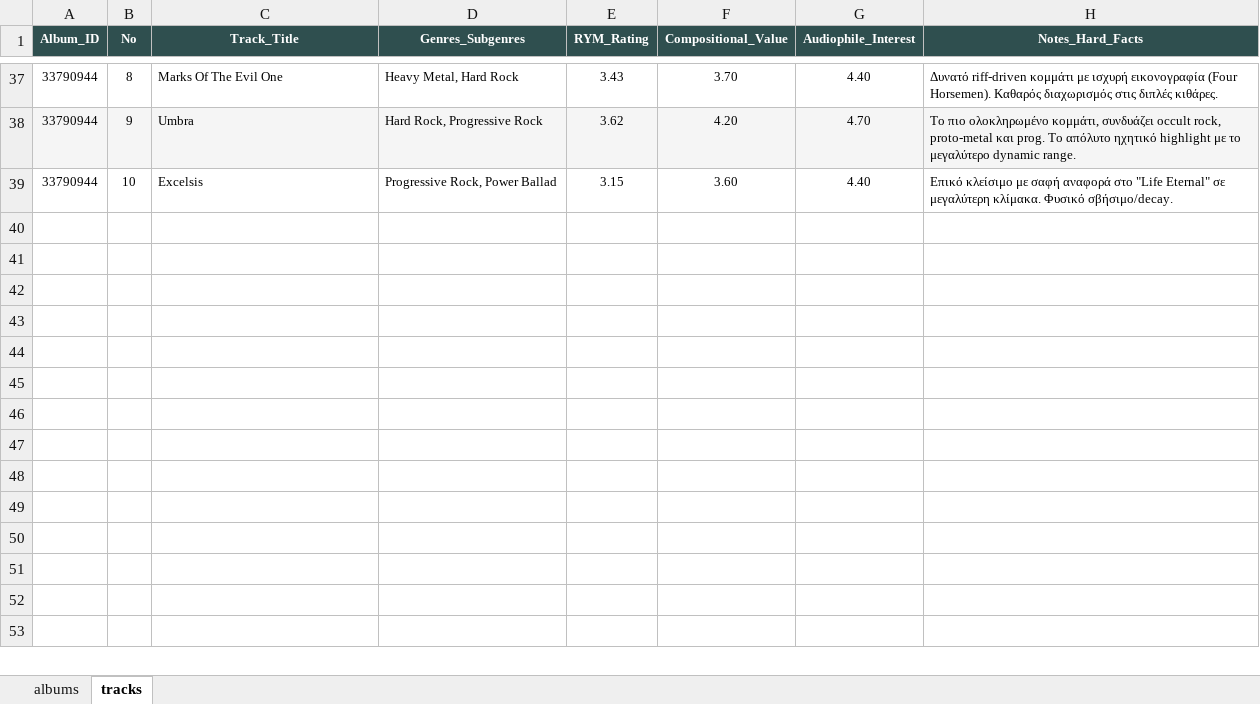
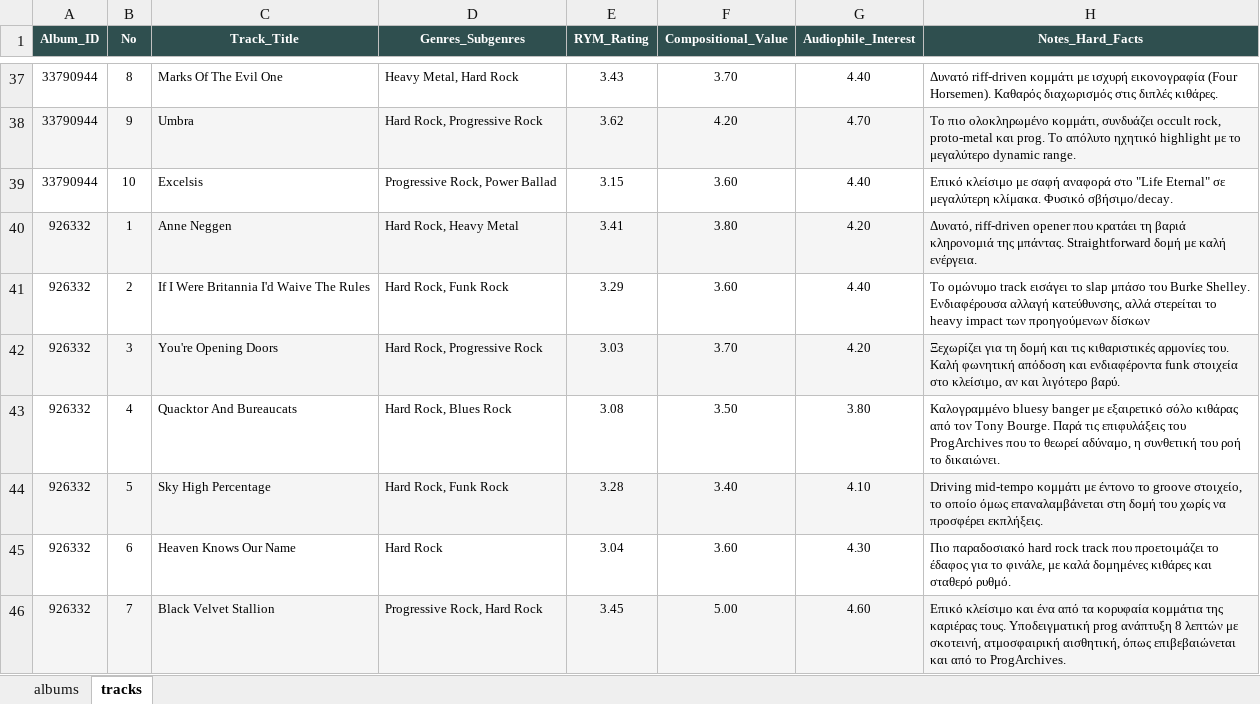
Before and after one commit to blueaegean/music-archive, an Excel workbook: albums_analysis_fixed.xlsx, sheet tracks, drawn as a sheet; only a part is shown, gaps mark what is left out; values as stored, in another font and other column widths than the file's, no borders; the diff names each change by its address in the sheet, - before the commit and + after, or states it on an @@ line.

Commit message:
Add files via upload

```diff
--- a/albums_analysis_fixed.xlsx (sheet tracks)
+++ b/albums_analysis_fixed.xlsx (sheet tracks)
+row 40: 926332 | 1 | Anne Neggen | Hard Rock, Heavy Metal | 3.41 | 3.80 | 4.20 | Δυνατό, riff-driven opener που κρατάει τη βαριά κληρονομιά της μπάντας. Straightforward δομή με καλή ενέργεια.
+row 41: 926332 | 2 | If I Were Britannia I'd Waive The Rules | Hard Rock, Funk Rock | 3.29 | 3.60 | 4.40 | Το ομώνυμο track εισάγει το slap μπάσο του Burke Shelley. Ενδιαφέρουσα αλλαγή κατεύθυνσης, αλλά στερείται το heavy impact των προηγούμενων δίσκων
+row 42: 926332 | 3 | You're Opening Doors | Hard Rock, Progressive Rock | 3.03 | 3.70 | 4.20 | Ξεχωρίζει για τη δομή και τις κιθαριστικές αρμονίες του. Καλή φωνητική απόδοση και ενδιαφέροντα funk στοιχεία στο κλείσιμο, αν και λιγότερο βαρύ.
+row 43: 926332 | 4 | Quacktor And Bureaucats | Hard Rock, Blues Rock | 3.08 | 3.50 | 3.80 | Καλογραμμένο bluesy banger με εξαιρετικό σόλο κιθάρας από τον Tony Bourge. Παρά τις επιφυλάξεις του ProgArchives που το θεωρεί αδύναμο, η συνθετική του ροή το δικαιώνει.
+row 44: 926332 | 5 | Sky High Percentage | Hard Rock, Funk Rock | 3.28 | 3.40 | 4.10 | Driving mid-tempo κομμάτι με έντονο το groove στοιχείο, το οποίο όμως επαναλαμβάνεται στη δομή του χωρίς να προσφέρει εκπλήξεις.
+row 45: 926332 | 6 | Heaven Knows Our Name | Hard Rock | 3.04 | 3.60 | 4.30 | Πιο παραδοσιακό hard rock track που προετοιμάζει το έδαφος για το φινάλε, με καλά δομημένες κιθάρες και σταθερό ρυθμό.
+row 46: 926332 | 7 | Black Velvet Stallion | Progressive Rock, Hard Rock | 3.45 | 5.00 | 4.60 | Επικό κλείσιμο και ένα από τα κορυφαία κομμάτια της καριέρας τους. Υποδειγματική prog ανάπτυξη 8 λεπτών με σκοτεινή, ατμοσφαιρική αισθητική, όπως επιβεβαιώνεται και από το ProgArchives.
```
Also changed, not shown: sheet albums.
